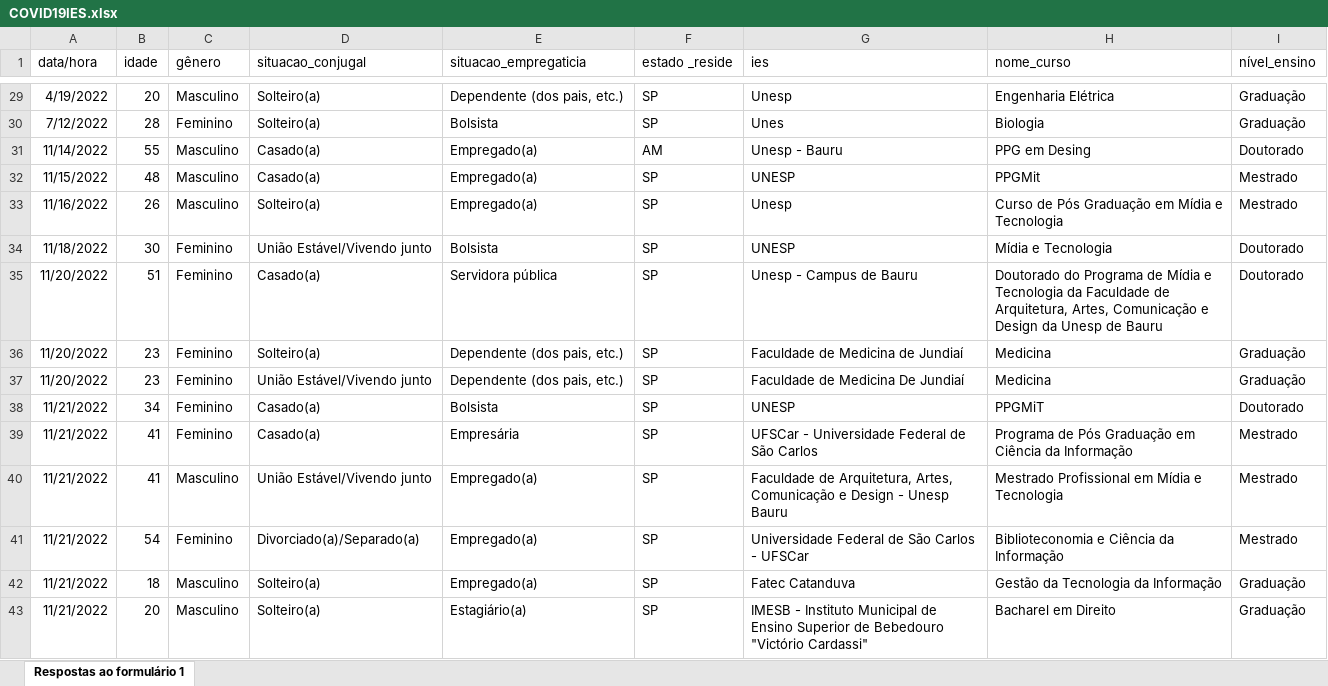
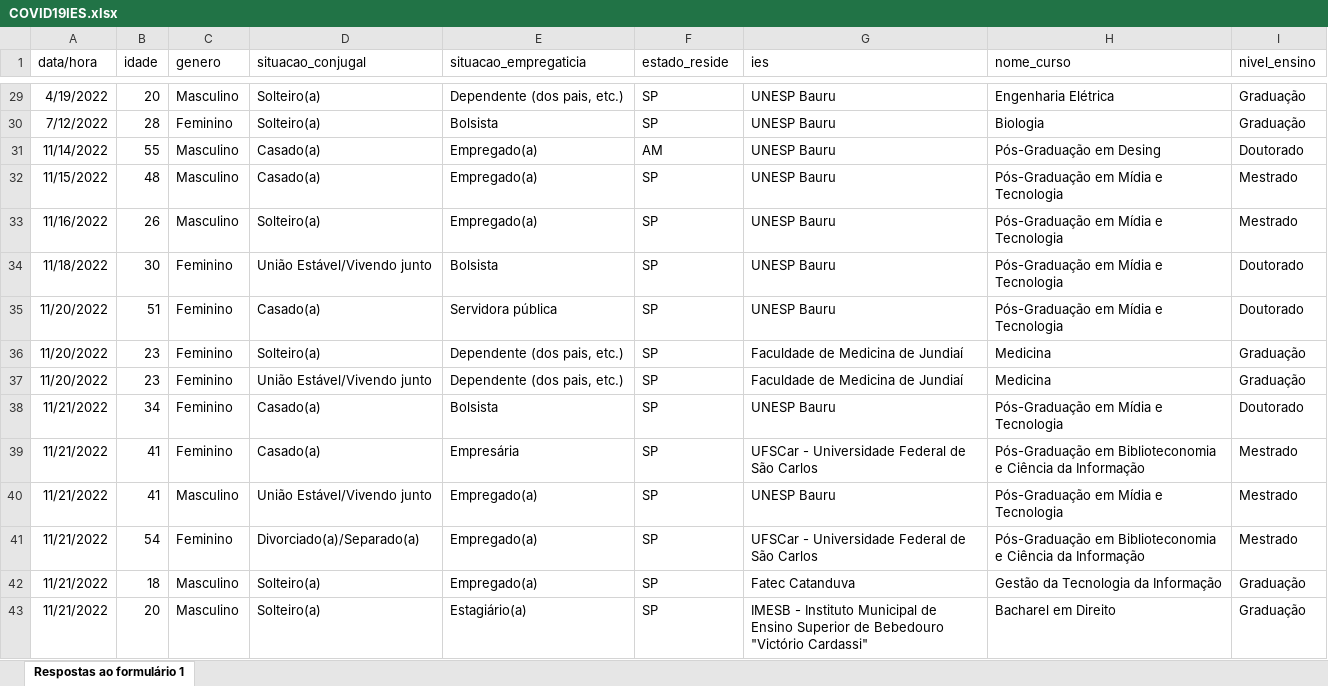
Before and after one commit to DaInLab/mit-grupo-1-2022, an Excel workbook: dados/COVID19IES.xlsx, sheet Respostas ao formulário 1, drawn as a sheet; only a part is shown, gaps mark what is left out; values as stored, in another font and other column widths than the file's, no borders; the diff covers the shown part only; the diff names each change by its address in the sheet, - before the commit and + after, or states it on an @@ line.

```diff
--- a/dados/COVID19IES.xlsx (sheet Respostas ao formulário 1)
+++ b/dados/COVID19IES.xlsx (sheet Respostas ao formulário 1)
-C1: gênero
+C1: genero
-F1: estado _reside
+F1: estado_reside
-I1: nível_ensino
+I1: nivel_ensino
-G29 (ies): Unesp
+G29 (ies): UNESP Bauru
-G30 (ies): Unes
+G30 (ies): UNESP Bauru
-G31 (ies): Unesp - Bauru
+G31 (ies): UNESP Bauru
-H31 (nome_curso): PPG em Desing
+H31 (nome_curso): Pós-Graduação em Desing
-G32 (ies): UNESP
+G32 (ies): UNESP Bauru
-H32 (nome_curso): PPGMit
+H32 (nome_curso): Pós-Graduação em Mídia e Tecnologia
-G33 (ies): Unesp
+G33 (ies): UNESP Bauru
-H33 (nome_curso): Curso de Pós Graduação em Mídia e Tecnologia
+H33 (nome_curso): Pós-Graduação em Mídia e Tecnologia
-G34 (ies): UNESP
+G34 (ies): UNESP Bauru
-H34 (nome_curso): Mídia e Tecnologia
+H34 (nome_curso): Pós-Graduação em Mídia e Tecnologia
-G35 (ies): Unesp - Campus de Bauru
+G35 (ies): UNESP Bauru
-H35 (nome_curso): Doutorado do Programa de Mídia e Tecnologia da Faculdade de Arquitetura, Artes, Comunicação e Design da Unesp de Bauru
+H35 (nome_curso): Pós-Graduação em Mídia e Tecnologia
-G37 (ies): Faculdade de Medicina De Jundiaí
+G37 (ies): Faculdade de Medicina de Jundiaí
-G38 (ies): UNESP
+G38 (ies): UNESP Bauru
-H38 (nome_curso): PPGMiT
+H38 (nome_curso): Pós-Graduação em Mídia e Tecnologia
-H39 (nome_curso): Programa de Pós Graduação em Ciência da…
+H39 (nome_curso): Pós-Graduação em Biblioteconomia e Ciência da…
-G40 (ies): Faculdade de Arquitetura, Artes, Comunicação e Design - Unesp Bauru
+G40 (ies): UNESP Bauru
-H40 (nome_curso): Mestrado Profissional em Mídia e Tecnologia
+H40 (nome_curso): Pós-Graduação em Mídia e Tecnologia
-G41 (ies): Universidade Federal de São Carlos - UFSCar
+G41 (ies): UFSCar - Universidade Federal de São Carlos
-H41 (nome_curso): Biblioteconomia e…
+H41 (nome_curso): Pós-Graduação em Biblioteconomia e…
```
Also changed, not shown: 2 added rows and 51 edited cells elsewhere in this sheet, 5 other files.
